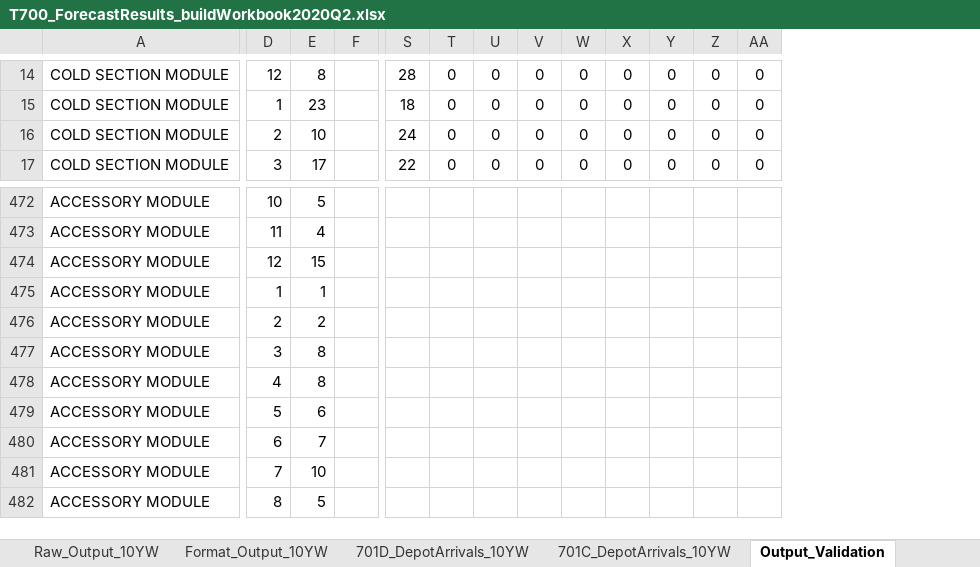
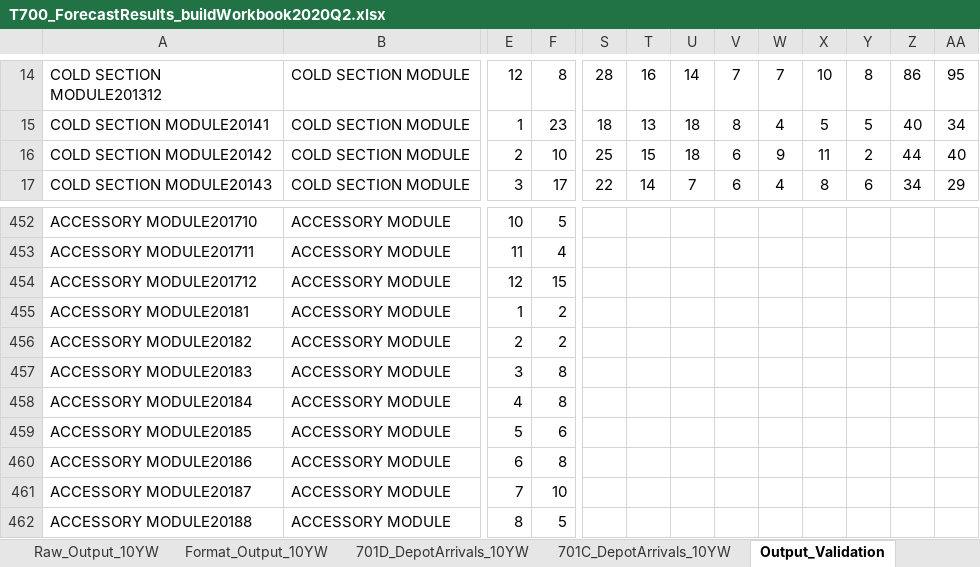
Before and after one commit to gbaker-c7ks7s/GE-Dec-2019-Forecast, an Excel workbook: T700_ForecastResults_buildWorkbook2020Q2.xlsx, sheet Output_Validation, drawn as a sheet; only a part is shown, gaps mark what is left out; values as stored, in another font and other column widths than the file's, no borders; 2 other sheets too large or unreadable and not compared; removed rows and columns are numbered as before the commit, all else as after; the diff covers the shown part only; the diff names each change by its address in the sheet, - before the commit and + after, or states it on an @@ line.

```diff
--- a/T700_ForecastResults_buildWorkbook2020Q2.xlsx (sheet Output_Validation)
+++ b/T700_ForecastResults_buildWorkbook2020Q2.xlsx (sheet Output_Validation)
+column A, rows 14-17: COLD SECTION MODULE201312 | COLD SECTION MODULE20141 | COLD SECTION MODULE20142 | COLD SECTION MODULE20143; rows 452-462: ACCESSORY MODULE201710 | ACCESSORY MODULE201711 | ACCESSORY MODULE201712 | ACCESSORY MODULE20181 | ACCESSORY MODULE20182 | ACCESSORY MODULE20183 | ACCESSORY MODULE20184 | ACCESSORY MODULE20185 | ACCESSORY MODULE20186 | ACCESSORY MODULE20187 | ACCESSORY MODULE20188
-column F, empty
-T14: 0
+T14: 16
-U14: 0
+U14: 14
-V14: 0
+V14: 7
-W14: 0
+W14: 7
-X14: 0
+X14: 10
-Y14: 0
+Y14: 8
-Z14: 0
+Z14: 86
-AA14: 0
+AA14: 95
-T15: 0
+T15: 13
-U15:U16: 0
+U15:U16: 18
-V15: 0
+V15: 8
-W15: 0
+W15: 4
-X15: 0
+X15: 5
-Y15: 0
+Y15: 5
-Z15: 0
+Z15: 40
-AA15: 0
+AA15: 34
-S16: 24
+S16: 25
-T16: 0
+T16: 15
-V16:V17: 0
+V16:V17: 6
-W16: 0
+W16: 9
-X16: 0
+X16: 11
-Y16: 0
+Y16: 2
-Z16: 0
+Z16: 44
-AA16: 0
+AA16: 40
-T17: 0
+T17: 14
-U17: 0
+U17: 7
-W17: 0
+W17: 4
-X17: 0
+X17: 8
-Y17: 0
+Y17: 6
-Z17: 0
+Z17: 34
-AA17: 0
+AA17: 29
-F455: 1
+F455: 2
-F460: 7
+F460: 8
```
Also changed, not shown: 40 removed rows, 787 edited cells, cell formats and merged cells elsewhere in this sheet.
